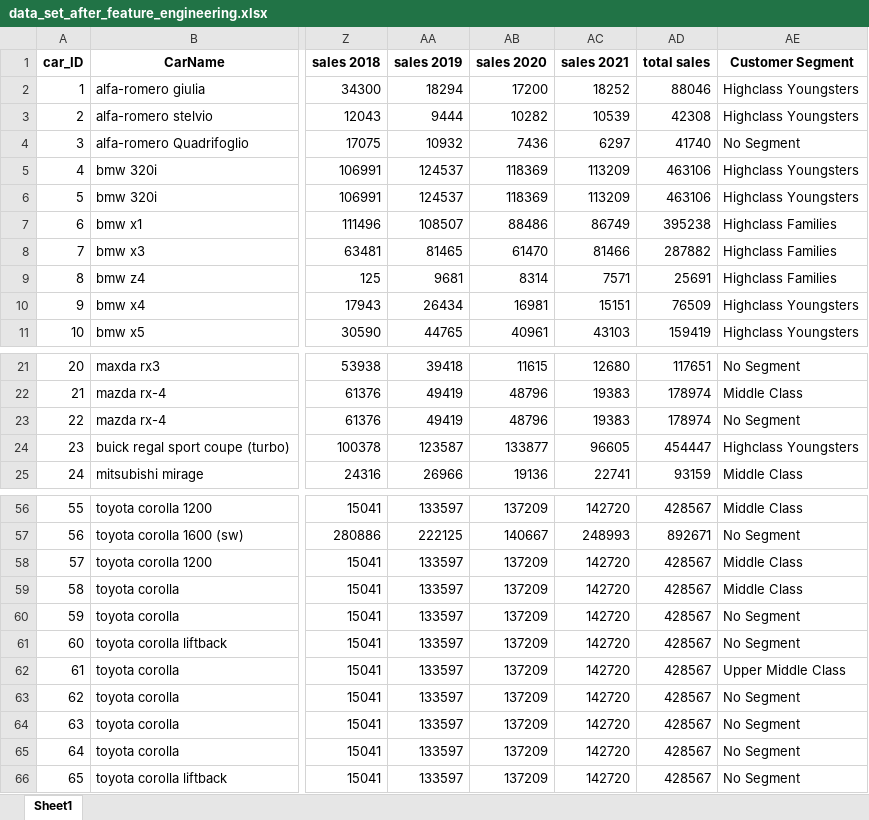
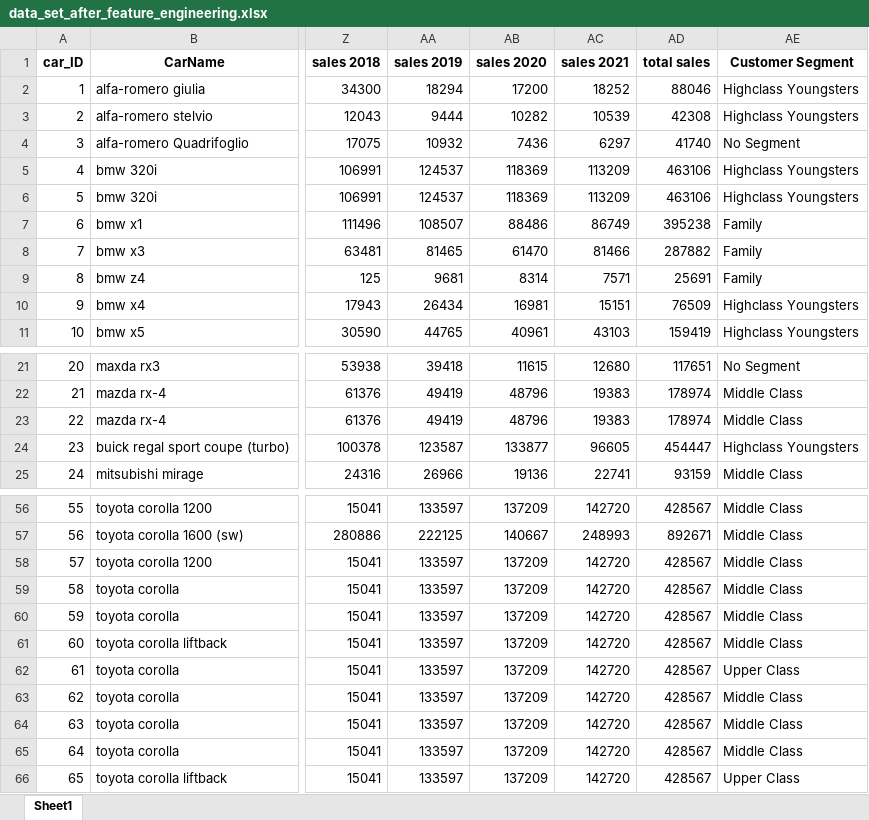
Before and after one commit to harasees-singh/Data-Analysis-Project, an Excel workbook: data/Datasets/data_set_after_feature_engineering.xlsx, sheet Sheet1, drawn as a sheet; only a part is shown, gaps mark what is left out; values as stored, in another font and other column widths than the file's, no borders; the diff covers the shown part only; the diff names each change by its address in the sheet, - before the commit and + after, or states it on an @@ line.

```diff
--- a/data/Datasets/data_set_after_feature_engineering.xlsx (sheet Sheet1)
+++ b/data/Datasets/data_set_after_feature_engineering.xlsx (sheet Sheet1)
-AE7:AE9 (Customer Segment): Highclass Families
+AE7:AE9 (Customer Segment): Family
-AE23 (Customer Segment): No Segment
+AE23 (Customer Segment): Middle Class
-AE57 (Customer Segment): No Segment
+AE57 (Customer Segment): Middle Class
-AE60:AE61 (Customer Segment): No Segment
+AE60:AE61 (Customer Segment): Middle Class
-AE62 (Customer Segment): Upper Middle Class
+AE62 (Customer Segment): Upper Class
-AE63:AE65 (Customer Segment): No Segment
+AE63:AE65 (Customer Segment): Middle Class
-AE66 (Customer Segment): No Segment
+AE66 (Customer Segment): Upper Class
```
Also changed, not shown: 17 edited cells elsewhere in this sheet, 17 other files.
